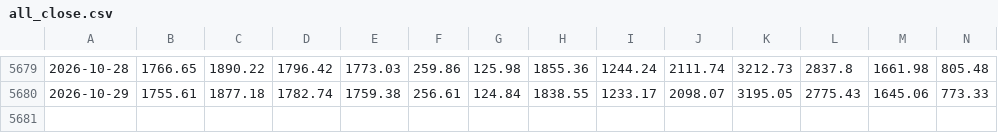
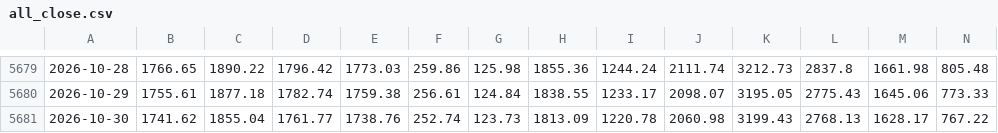
Before and after one commit to FTU-kudo/VN-sector-analysis, a CSV file: data/all_close.csv, drawn as a sheet; only a part is shown, gaps mark what is left out; rows hold the shown columns only; the diff names each change by its address in the sheet, - before the commit and + after, or states it on an @@ line.

```diff
--- a/data/all_close.csv
+++ b/data/all_close.csv
+row 5681: 2026-10-30 | 1741.62 | 1855.04 | 1761.77 | 1738.76 | 252.74 | 123.73 | 1813.09 | 1220.78 | 2060.98 | 3199.43 | 2768.13 | 1628.17 | 767.22
```
Also changed, not shown: data/VNCOND.csv, data/VNCONS.csv, 15 other files.
